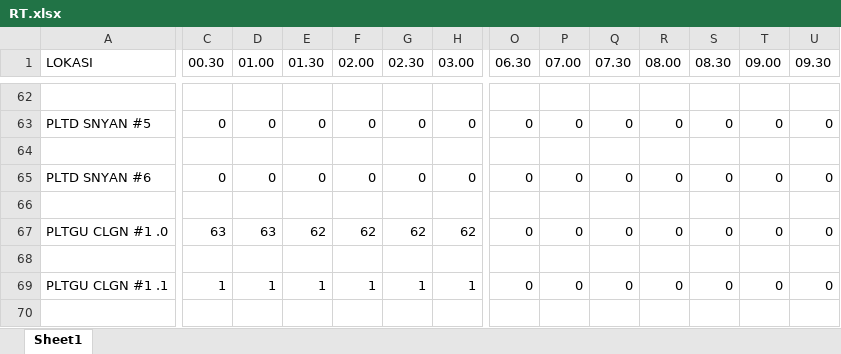
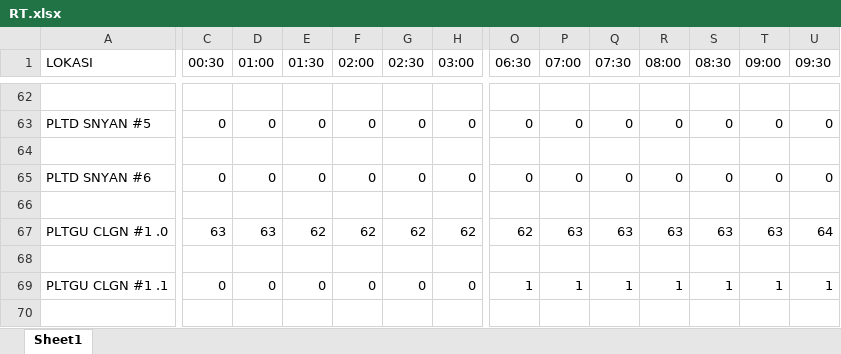
Before and after one commit to shofwann/akses-roh-int-rt, an Excel workbook: raw/RT.xlsx, sheet Sheet1, drawn as a sheet; only a part is shown, gaps mark what is left out; values as stored, in another font and other column widths than the file's, no borders; the diff covers the shown part only; the diff names each change by its address in the sheet, - before the commit and + after, or states it on an @@ line.

```diff
--- a/raw/RT.xlsx (sheet Sheet1)
+++ b/raw/RT.xlsx (sheet Sheet1)
-C1: 00.30
+C1: 00:30
-D1: 01.00
+D1: 01:00
-E1: 01.30
+E1: 01:30
-F1: 02.00
+F1: 02:00
-G1: 02.30
+G1: 02:30
-H1: 03.00
+H1: 03:00
-O1: 06.30
+O1: 06:30
-P1: 07.00
+P1: 07:00
-Q1: 07.30
+Q1: 07:30
-R1: 08.00
+R1: 08:00
-S1: 08.30
+S1: 08:30
-T1: 09.00
+T1: 09:00
-U1: 09.30
+U1: 09:30
-O67 (06:30): 0
+O67 (06:30): 62
-P67 (07:00): 0
+P67 (07:00): 63
-Q67 (07:30): 0
+Q67 (07:30): 63
-R67 (08:00): 0
+R67 (08:00): 63
-S67 (08:30): 0
+S67 (08:30): 63
-T67 (09:00): 0
+T67 (09:00): 63
-U67 (09:30): 0
+U67 (09:30): 64
-C69 (00:30): 1
+C69 (00:30): 0
-D69 (01:00): 1
+D69 (01:00): 0
-E69 (01:30): 1
+E69 (01:30): 0
-F69 (02:00): 1
+F69 (02:00): 0
-G69 (02:30): 1
+G69 (02:30): 0
-H69 (03:00): 1
+H69 (03:00): 0
-O69 (06:30): 0
+O69 (06:30): 1
-P69 (07:00): 0
+P69 (07:00): 1
-Q69 (07:30): 0
+Q69 (07:30): 1
-R69 (08:00): 0
+R69 (08:00): 1
-S69 (08:30): 0
+S69 (08:30): 1
-T69 (09:00): 0
+T69 (09:00): 1
-U69 (09:30): 0
+U69 (09:30): 1
```
Also changed, not shown: 1717 edited cells elsewhere in this sheet, raw/INT.xlsx, raw/ROH.xlsx, 3 other files.
